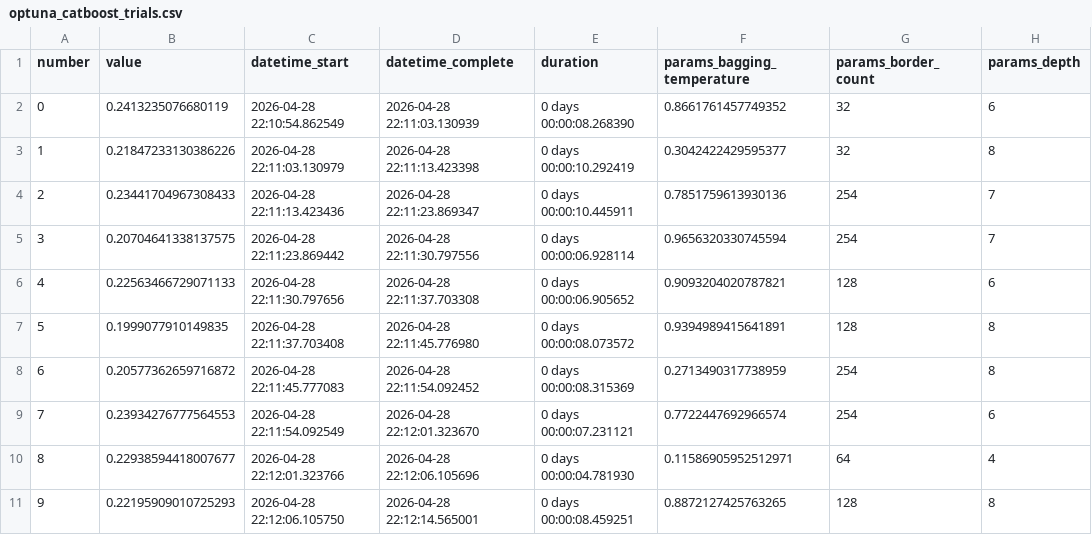
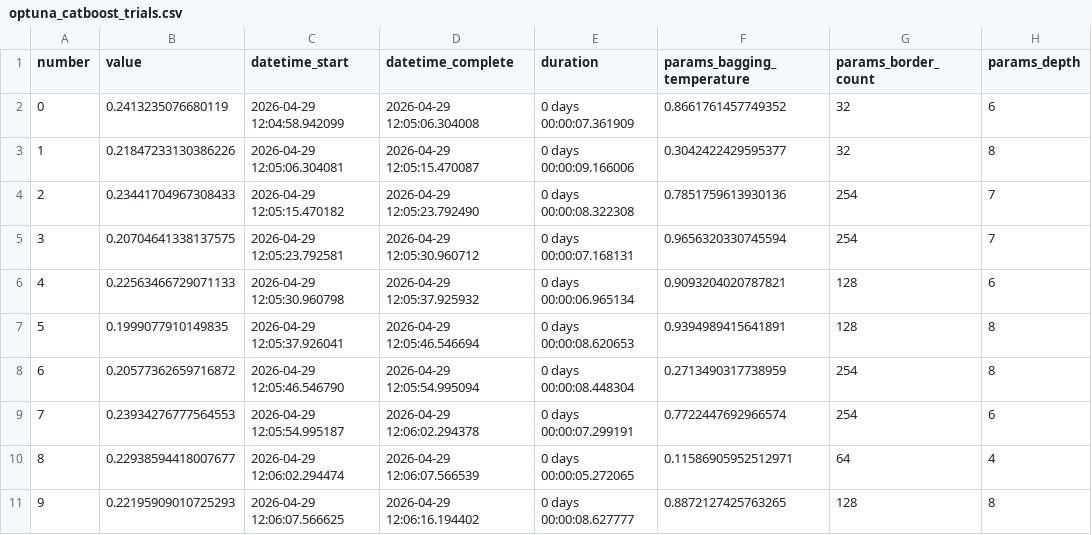
Before and after one commit to Mriks42/Insurance-Claims-Risk-Triage-, a CSV file: outputs/improvement/optuna_catboost_trials.csv, drawn as a sheet; only a part is shown; the diff covers the shown part only; the diff names each change by its address in the sheet, - before the commit and + after, or states it on an @@ line.

```diff
--- a/outputs/improvement/optuna_catboost_trials.csv
+++ b/outputs/improvement/optuna_catboost_trials.csv
-C2 (datetime_start): 2026-04-28 22:10:54.862549
+C2 (datetime_start): 2026-04-29 12:04:58.942099
-D2 (datetime_complete): 2026-04-28 22:11:03.130939
+D2 (datetime_complete): 2026-04-29 12:05:06.304008
-E2 (duration): 0 days 00:00:08.268390
+E2 (duration): 0 days 00:00:07.361909
-C3 (datetime_start): 2026-04-28 22:11:03.130979
+C3 (datetime_start): 2026-04-29 12:05:06.304081
-D3 (datetime_complete): 2026-04-28 22:11:13.423398
+D3 (datetime_complete): 2026-04-29 12:05:15.470087
-E3 (duration): 0 days 00:00:10.292419
+E3 (duration): 0 days 00:00:09.166006
-C4 (datetime_start): 2026-04-28 22:11:13.423436
+C4 (datetime_start): 2026-04-29 12:05:15.470182
-D4 (datetime_complete): 2026-04-28 22:11:23.869347
+D4 (datetime_complete): 2026-04-29 12:05:23.792490
-E4 (duration): 0 days 00:00:10.445911
+E4 (duration): 0 days 00:00:08.322308
-C5 (datetime_start): 2026-04-28 22:11:23.869442
+C5 (datetime_start): 2026-04-29 12:05:23.792581
-D5 (datetime_complete): 2026-04-28 22:11:30.797556
+D5 (datetime_complete): 2026-04-29 12:05:30.960712
-E5 (duration): 0 days 00:00:06.928114
+E5 (duration): 0 days 00:00:07.168131
-C6 (datetime_start): 2026-04-28 22:11:30.797656
+C6 (datetime_start): 2026-04-29 12:05:30.960798
-D6 (datetime_complete): 2026-04-28 22:11:37.703308
+D6 (datetime_complete): 2026-04-29 12:05:37.925932
-E6 (duration): 0 days 00:00:06.905652
+E6 (duration): 0 days 00:00:06.965134
-C7 (datetime_start): 2026-04-28 22:11:37.703408
+C7 (datetime_start): 2026-04-29 12:05:37.926041
-D7 (datetime_complete): 2026-04-28 22:11:45.776980
+D7 (datetime_complete): 2026-04-29 12:05:46.546694
-E7 (duration): 0 days 00:00:08.073572
+E7 (duration): 0 days 00:00:08.620653
-C8 (datetime_start): 2026-04-28 22:11:45.777083
+C8 (datetime_start): 2026-04-29 12:05:46.546790
-D8 (datetime_complete): 2026-04-28 22:11:54.092452
+D8 (datetime_complete): 2026-04-29 12:05:54.995094
-E8 (duration): 0 days 00:00:08.315369
+E8 (duration): 0 days 00:00:08.448304
-C9 (datetime_start): 2026-04-28 22:11:54.092549
+C9 (datetime_start): 2026-04-29 12:05:54.995187
-D9 (datetime_complete): 2026-04-28 22:12:01.323670
+D9 (datetime_complete): 2026-04-29 12:06:02.294378
-E9 (duration): 0 days 00:00:07.231121
+E9 (duration): 0 days 00:00:07.299191
-C10 (datetime_start): 2026-04-28 22:12:01.323766
+C10 (datetime_start): 2026-04-29 12:06:02.294474
-D10 (datetime_complete): 2026-04-28 22:12:06.105696
+D10 (datetime_complete): 2026-04-29 12:06:07.566539
-E10 (duration): 0 days 00:00:04.781930
+E10 (duration): 0 days 00:00:05.272065
-C11 (datetime_start): 2026-04-28 22:12:06.105750
+C11 (datetime_start): 2026-04-29 12:06:07.566625
-D11 (datetime_complete): 2026-04-28 22:12:14.565001
+D11 (datetime_complete): 2026-04-29 12:06:16.194402
-E11 (duration): 0 days 00:00:08.459251
+E11 (duration): 0 days 00:00:08.627777
```
Also changed, not shown: 30 edited cells elsewhere in this file, outputs/improvement/optuna_xgb_trials.csv, 15 other files.
